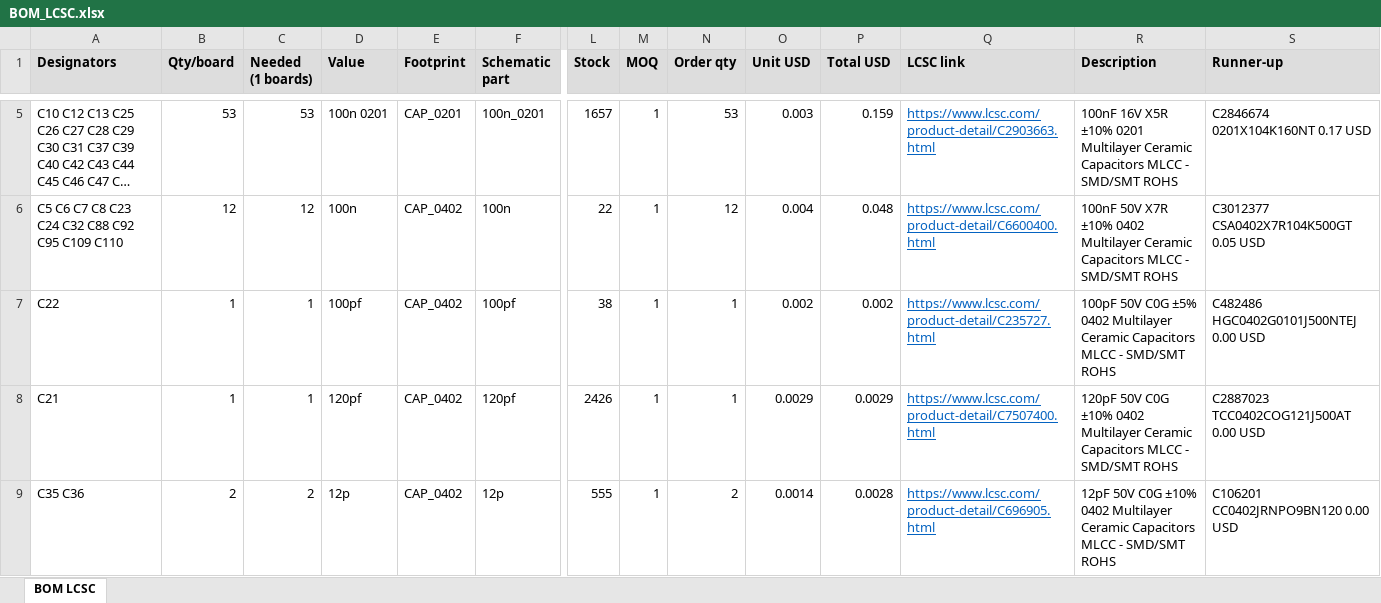
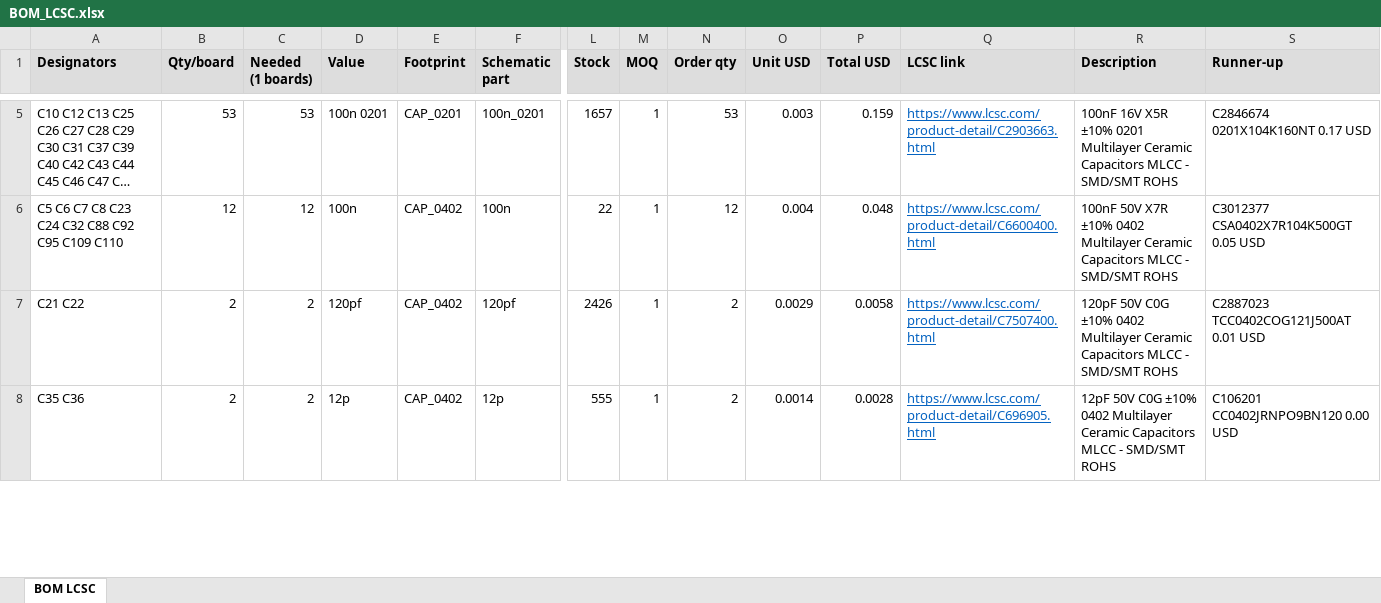
Before and after one commit to vkorehov/LEAKCAM, an Excel workbook: BOM_LCSC.xlsx, sheet BOM LCSC, drawn as a sheet; only a part is shown, gaps mark what is left out; long unchanged cells end in …; values as stored, in another font and other column widths than the file's, no borders; removed rows and columns are numbered as before the commit, all else as after; rows hold the shown columns only; the diff covers the shown part only; the diff names each change by its address in the sheet, - before the commit and + after, or states it on an @@ line.

```diff
--- a/BOM_LCSC.xlsx (sheet BOM LCSC)
+++ b/BOM_LCSC.xlsx (sheet BOM LCSC)
-row 7: C22 | 1 | 1 | 100pf | CAP_0402 | 100pf | 38 | 1 | 1 | 0.002 | 0.002 | https://www.lcsc.com/product-detail/C235727.html | 100pF 50V C0G ±5% 0402 Multilayer Ceramic Capacitors MLCC - SMD/SMT ROHS | C482486 HGC0402G0101J500NTEJ 0.00 USD
-A7 (Designators): C21
+A7 (Designators): C21 C22
-B7 (Qty/board): 1
+B7 (Qty/board): 2
-C7 (Needed (1 boards)): 1
+C7 (Needed (1 boards)): 2
-N7 (Order qty): 1
+N7 (Order qty): 2
-P7 (Total USD): 0.0029
+P7 (Total USD): 0.0058
-S7 (Runner-up): C2887023 TCC0402COG121J500AT 0.00 USD
+S7 (Runner-up): C2887023 TCC0402COG121J500AT 0.01 USD
```
Also changed, not shown: 2 removed rows and 12 edited cells elsewhere in this sheet, 5 other files.
